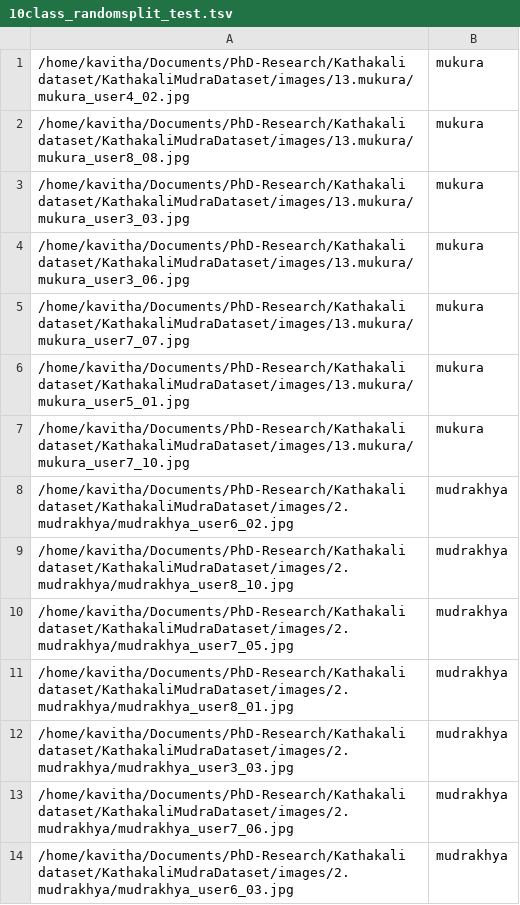
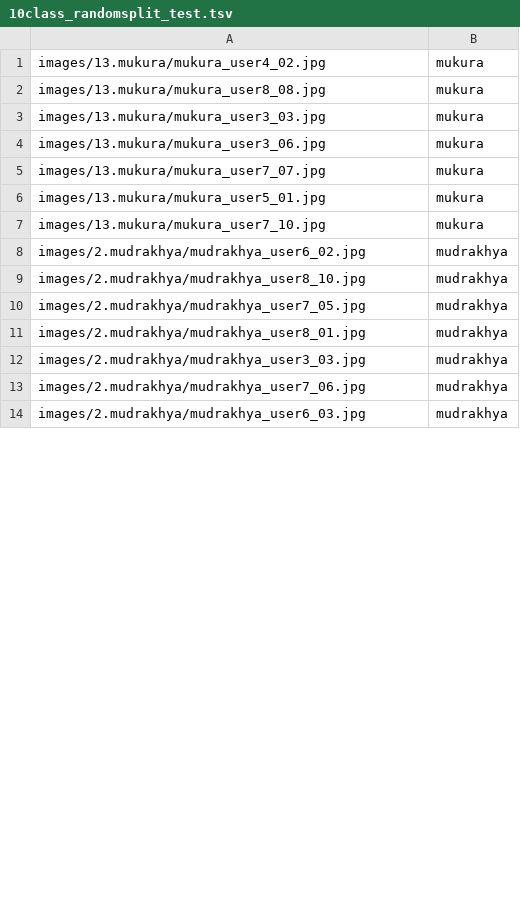
Before and after one commit to kavitharaju/KathakaliMudraDataset, a TSV file: experiment_splits/10class_randomsplit_test.tsv, drawn as a sheet; only a part is shown; the diff covers the shown part only.

Commit message:
Edit file paths in experiment splits

```diff
--- a/experiment_splits/10class_randomsplit_test.tsv
+++ b/experiment_splits/10class_randomsplit_test.tsv
@@ -1,14 +1,14 @@
-/home/kavitha/Documents/PhD-Research/Kathakali dataset/KathakaliMudraDataset/images/13.mukura/mukura_user4_02.jpg	mukura
-/home/kavitha/Documents/PhD-Research/Kathakali dataset/KathakaliMudraDataset/images/13.mukura/mukura_user8_08.jpg	mukura
-/home/kavitha/Documents/PhD-Research/Kathakali dataset/KathakaliMudraDataset/images/13.mukura/mukura_user3_03.jpg	mukura
-/home/kavitha/Documents/PhD-Research/Kathakali dataset/KathakaliMudraDataset/images/13.mukura/mukura_user3_06.jpg	mukura
-/home/kavitha/Documents/PhD-Research/Kathakali dataset/KathakaliMudraDataset/images/13.mukura/mukura_user7_07.jpg	mukura
-/home/kavitha/Documents/PhD-Research/Kathakali dataset/KathakaliMudraDataset/images/13.mukura/mukura_user5_01.jpg	mukura
-/home/kavitha/Documents/PhD-Research/Kathakali dataset/KathakaliMudraDataset/images/13.mukura/mukura_user7_10.jpg	mukura
-/home/kavitha/Documents/PhD-Research/Kathakali dataset/KathakaliMudraDataset/images/2.mudrakhya/mudrakhya_user6_02.jpg	mudrakhya
-/home/kavitha/Documents/PhD-Research/Kathakali dataset/KathakaliMudraDataset/images/2.mudrakhya/mudrakhya_user8_10.jpg	mudrakhya
-/home/kavitha/Documents/PhD-Research/Kathakali dataset/KathakaliMudraDataset/images/2.mudrakhya/mudrakhya_user7_05.jpg	mudrakhya
-/home/kavitha/Documents/PhD-Research/Kathakali dataset/KathakaliMudraDataset/images/2.mudrakhya/mudrakhya_user8_01.jpg	mudrakhya
-/home/kavitha/Documents/PhD-Research/Kathakali dataset/KathakaliMudraDataset/images/2.mudrakhya/mudrakhya_user3_03.jpg	mudrakhya
-/home/kavitha/Documents/PhD-Research/Kathakali dataset/KathakaliMudraDataset/images/2.mudrakhya/mudrakhya_user7_06.jpg	mudrakhya
-/home/kavitha/Documents/PhD-Research/Kathakali dataset/KathakaliMudraDataset/images/2.mudrakhya/mudrakhya_user6_03.jpg	mudrakhya
+images/13.mukura/mukura_user4_02.jpg	mukura
+images/13.mukura/mukura_user8_08.jpg	mukura
+images/13.mukura/mukura_user3_03.jpg	mukura
+images/13.mukura/mukura_user3_06.jpg	mukura
+images/13.mukura/mukura_user7_07.jpg	mukura
+images/13.mukura/mukura_user5_01.jpg	mukura
+images/13.mukura/mukura_user7_10.jpg	mukura
+images/2.mudrakhya/mudrakhya_user6_02.jpg	mudrakhya
+images/2.mudrakhya/mudrakhya_user8_10.jpg	mudrakhya
+images/2.mudrakhya/mudrakhya_user7_05.jpg	mudrakhya
+images/2.mudrakhya/mudrakhya_user8_01.jpg	mudrakhya
+images/2.mudrakhya/mudrakhya_user3_03.jpg	mudrakhya
+images/2.mudrakhya/mudrakhya_user7_06.jpg	mudrakhya
+images/2.mudrakhya/mudrakhya_user6_03.jpg	mudrakhya
```
Also changed, not shown: 62 edited cells elsewhere in this file, experiment_splits/10class_1_sample_train.tsv, experiment_splits/10class_5_sample_train.tsv, 13 other files.
